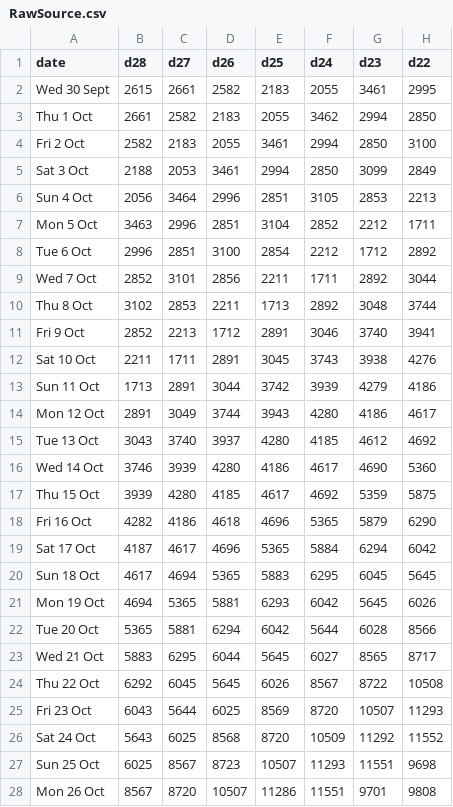
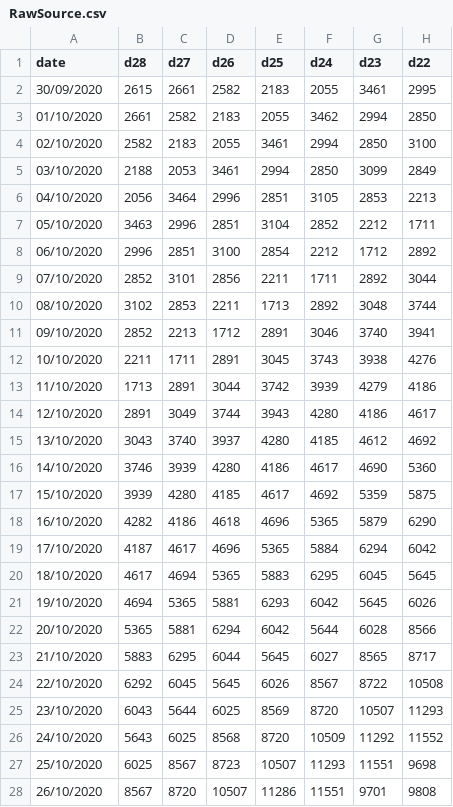
Before and after one commit to chrisdrakeuk/Cases_Reported_by_specimen_date, a CSV file: RawSource.csv, drawn as a sheet; only a part is shown; the diff covers the shown part only; the diff names each change by its address in the sheet, - before the commit and + after, or states it on an @@ line.

Commit message:
Update RawSource.csv

```diff
--- a/RawSource.csv
+++ b/RawSource.csv
-A2 (date): Wed 30 Sept
+A2 (date): 30/09/2020
-A3 (date): Thu 1 Oct
+A3 (date): 01/10/2020
-A4 (date): Fri 2 Oct
+A4 (date): 02/10/2020
-A5 (date): Sat 3 Oct
+A5 (date): 03/10/2020
-A6 (date): Sun 4 Oct
+A6 (date): 04/10/2020
-A7 (date): Mon 5 Oct
+A7 (date): 05/10/2020
-A8 (date): Tue 6 Oct
+A8 (date): 06/10/2020
-A9 (date): Wed 7 Oct
+A9 (date): 07/10/2020
-A10 (date): Thu 8 Oct
+A10 (date): 08/10/2020
-A11 (date): Fri 9 Oct
+A11 (date): 09/10/2020
-A12 (date): Sat 10 Oct
+A12 (date): 10/10/2020
-A13 (date): Sun 11 Oct
+A13 (date): 11/10/2020
-A14 (date): Mon 12 Oct
+A14 (date): 12/10/2020
-A15 (date): Tue 13 Oct
+A15 (date): 13/10/2020
-A16 (date): Wed 14 Oct
+A16 (date): 14/10/2020
-A17 (date): Thu 15 Oct
+A17 (date): 15/10/2020
-A18 (date): Fri 16 Oct
+A18 (date): 16/10/2020
-A19 (date): Sat 17 Oct
+A19 (date): 17/10/2020
-A20 (date): Sun 18 Oct
+A20 (date): 18/10/2020
-A21 (date): Mon 19 Oct
+A21 (date): 19/10/2020
-A22 (date): Tue 20 Oct
+A22 (date): 20/10/2020
-A23 (date): Wed 21 Oct
+A23 (date): 21/10/2020
-A24 (date): Thu 22 Oct
+A24 (date): 22/10/2020
-A25 (date): Fri 23 Oct
+A25 (date): 23/10/2020
-A26 (date): Sat 24 Oct
+A26 (date): 24/10/2020
-A27 (date): Sun 25 Oct
+A27 (date): 25/10/2020
-A28 (date): Mon 26 Oct
+A28 (date): 26/10/2020
```
Also changed, not shown: 137 edited cells elsewhere in this file.
